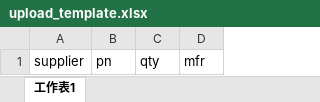
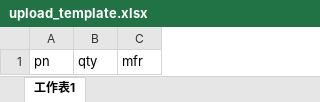
Before and after one commit to jason407891/findstock, an Excel workbook: static/upload_template.xlsx, sheet 工作表1, drawn as a sheet; values as stored, in another font and other column widths than the file's, no borders; the diff names each change by its address in the sheet, - before the commit and + after, or states it on an @@ line.

```diff
--- a/static/upload_template.xlsx (sheet 工作表1)
+++ b/static/upload_template.xlsx (sheet 工作表1)
-column A, row 1: supplier
```
Also changed, not shown: 13 other files.
